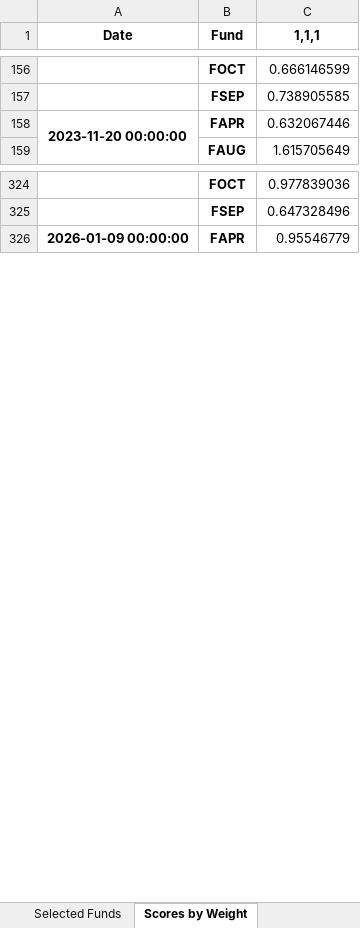
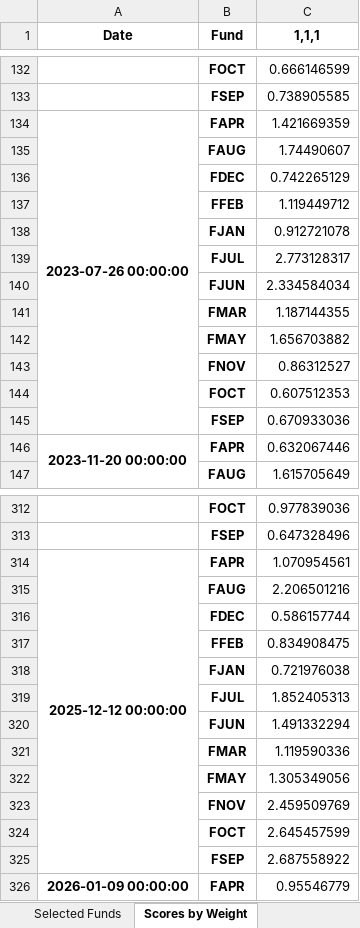
Before and after one commit to pcorc/buffer_sma, an Excel workbook: output/backtest_results/batch_11/batch_11_rebalance_scoring.xlsx, sheet Scores by Weight, drawn as a sheet; only a part is shown, gaps mark what is left out; values as stored, in another font and other column widths than the file's, no borders; the diff covers the shown part only; the diff names each change by its address in the sheet, - before the commit and + after, or states it on an @@ line.

```diff
--- a/output/backtest_results/batch_11/batch_11_rebalance_scoring.xlsx (sheet Scores by Weight)
+++ b/output/backtest_results/batch_11/batch_11_rebalance_scoring.xlsx (sheet Scores by Weight)
+row 134: 2023-07-26 00:00:00 | FAPR | 1.421669359
+row 135:  | FAUG | 1.74490607
+row 136:  | FDEC | 0.742265129
+row 137:  | FFEB | 1.119449712
+row 138:  | FJAN | 0.912721078
+row 139:  | FJUL | 2.773128317
+row 140:  | FJUN | 2.334584034
+row 141:  | FMAR | 1.187144355
+row 142:  | FMAY | 1.656703882
+row 143:  | FNOV | 0.86312527
+row 144:  | FOCT | 0.607512353
+row 145:  | FSEP | 0.670933036
+row 314: 2025-12-12 00:00:00 | FAPR | 1.070954561
+row 315:  | FAUG | 2.206501216
+row 316:  | FDEC | 0.586157744
+row 317:  | FFEB | 0.834908475
+row 318:  | FJAN | 0.721976038
+row 319:  | FJUL | 1.852405313
+row 320:  | FJUN | 1.491332294
+row 321:  | FMAR | 1.119590336
+row 322:  | FMAY | 1.305349056
+row 323:  | FNOV | 2.459509769
+row 324:  | FOCT | 2.645457599
+row 325:  | FSEP | 2.687558922
```
Also changed, not shown: 24 removed rows and 107 edited cells elsewhere in this sheet, sheet All Rebalances, sheet Selected Funds, 53 other files.
